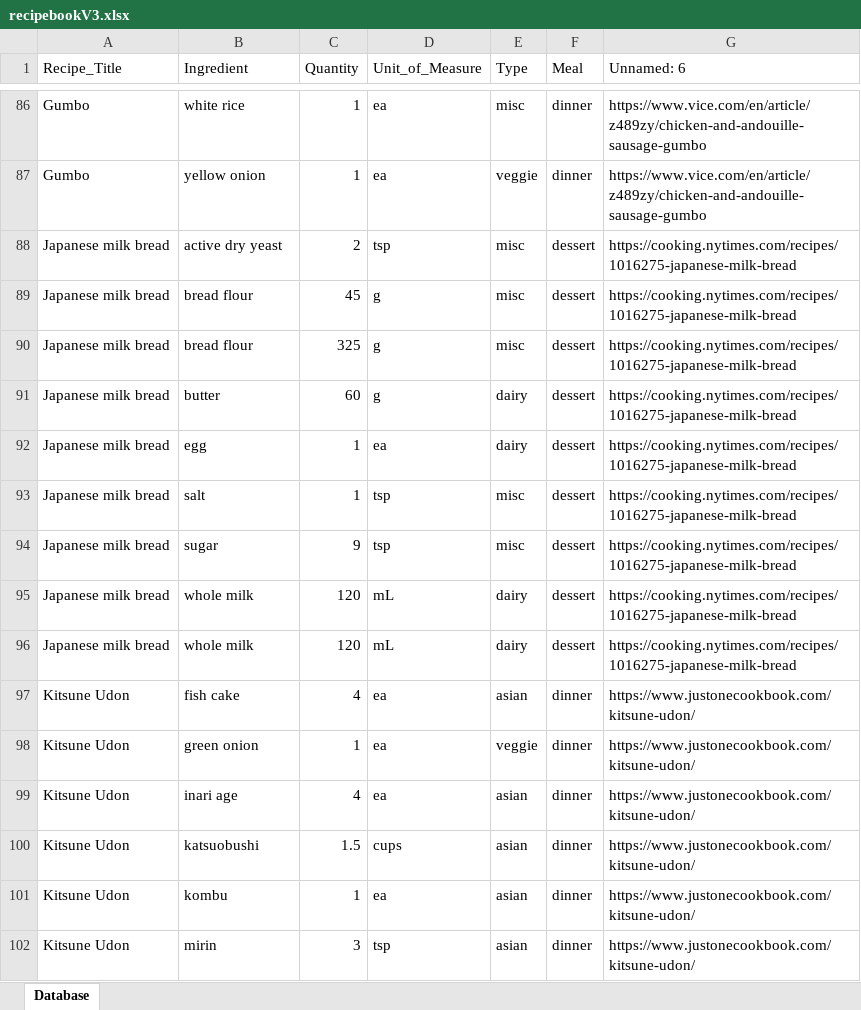
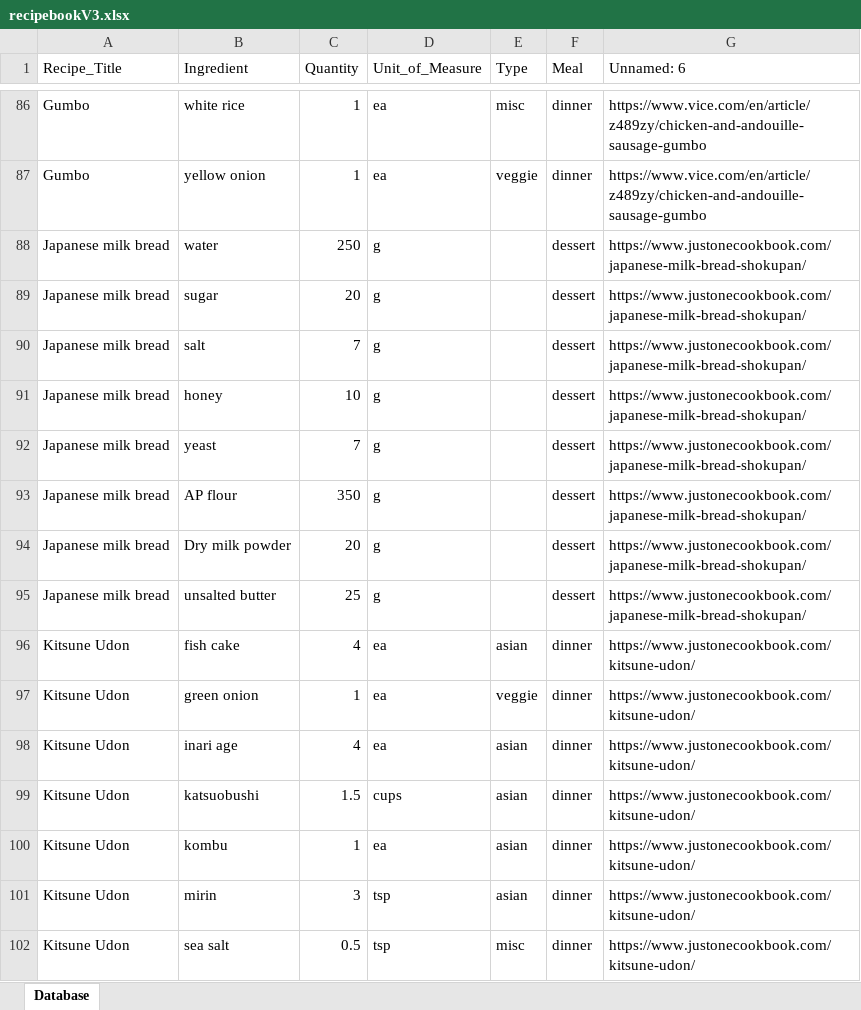
Before and after one commit to christianlewis091/Other, an Excel workbook: grocery_app/01_scripts/recipebookV3.xlsx, sheet Database, drawn as a sheet; only a part is shown, gaps mark what is left out; the shorter side is filled out with more unchanged rows; values as stored, in another font and other column widths than the file's, no cell formats; removed rows and columns are numbered as before the commit, all else as after; the diff covers the shown part only; the diff names each change by its address in the sheet, - before the commit and + after, or states it on an @@ line.

```diff
--- a/grocery_app/01_scripts/recipebookV3.xlsx (sheet Database)
+++ b/grocery_app/01_scripts/recipebookV3.xlsx (sheet Database)
-B88 (Ingredient): active dry yeast
+B88 (Ingredient): water
-C88 (Quantity): 2
+C88 (Quantity): 250
-D88 (Unit_of_Measure): tsp
+D88 (Unit_of_Measure): g
-E88:E90 (Type): misc
+E88:E90 (Type): (empty)
-G88:G91 (Unnamed: 6): https://cooking.nytimes.com/recipes/1016275-japanese-milk-bread
+G88:G91 (Unnamed: 6): https://www.justonecookbook.com/japanese-milk-bread-shokupan/
-B89 (Ingredient): bread flour
+B89 (Ingredient): sugar
-C89 (Quantity): 45
+C89 (Quantity): 20
-B90 (Ingredient): bread flour
+B90 (Ingredient): salt
-C90 (Quantity): 325
+C90 (Quantity): 7
-B91 (Ingredient): butter
+B91 (Ingredient): honey
-C91 (Quantity): 60
+C91 (Quantity): 10
-E91 (Type): dairy
+E91 (Type): (empty)
-row 92: Japanese milk bread | egg | 1 | ea | dairy | dessert | https://cooking.nytimes.com/recipes/1016275-japanese-milk-bread
-B92 (Ingredient): salt
+B92 (Ingredient): yeast
-C92 (Quantity): 1
+C92 (Quantity): 7
-D92:D93 (Unit_of_Measure): tsp
+D92:D93 (Unit_of_Measure): g
-E92:E93 (Type): misc
+E92:E93 (Type): (empty)
-G92:G95 (Unnamed: 6): https://cooking.nytimes.com/recipes/1016275-japanese-milk-bread
+G92:G95 (Unnamed: 6): https://www.justonecookbook.com/japanese-milk-bread-shokupan/
-B93 (Ingredient): sugar
+B93 (Ingredient): AP flour
-C93 (Quantity): 9
+C93 (Quantity): 350
-B94 (Ingredient): whole milk
+B94 (Ingredient): Dry milk powder
-C94 (Quantity): 120
+C94 (Quantity): 20
-D94:D95 (Unit_of_Measure): mL
+D94:D95 (Unit_of_Measure): g
-E94:E95 (Type): dairy
+E94:E95 (Type): (empty)
-B95 (Ingredient): whole milk
+B95 (Ingredient): unsalted butter
-C95 (Quantity): 120
+C95 (Quantity): 25
```
Also changed, not shown: 57 added rows and 11 removed rows elsewhere in this sheet, cell formats, 3 other files.
